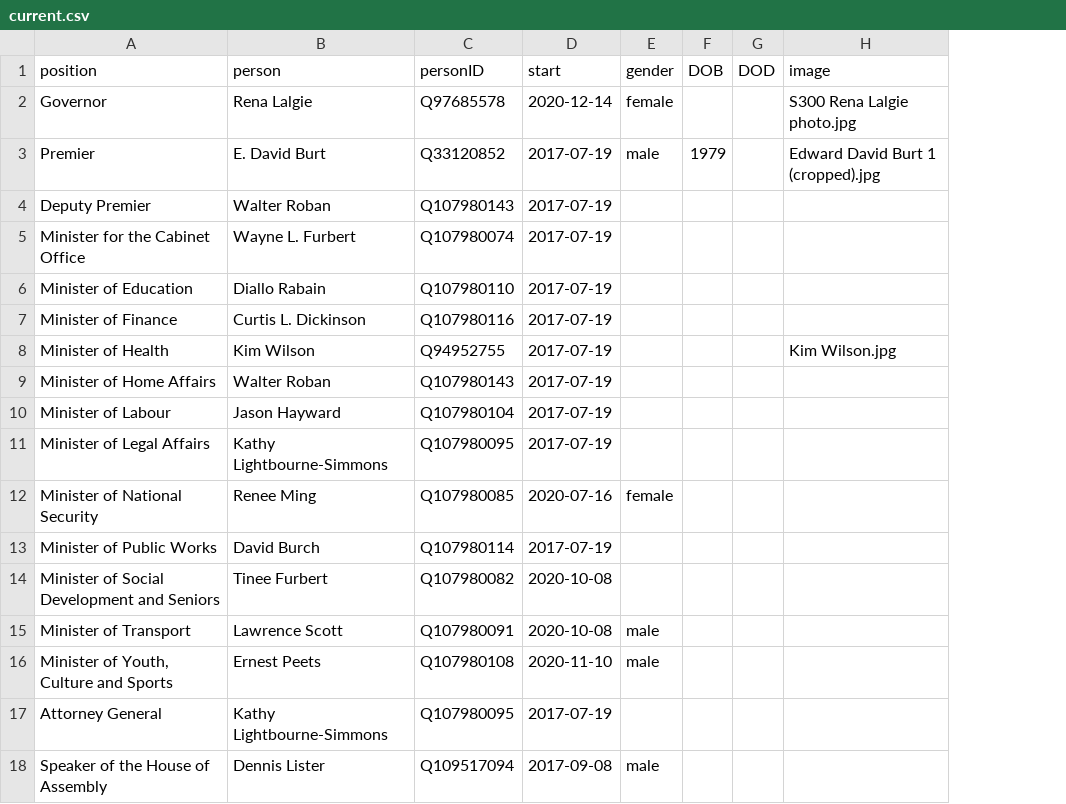
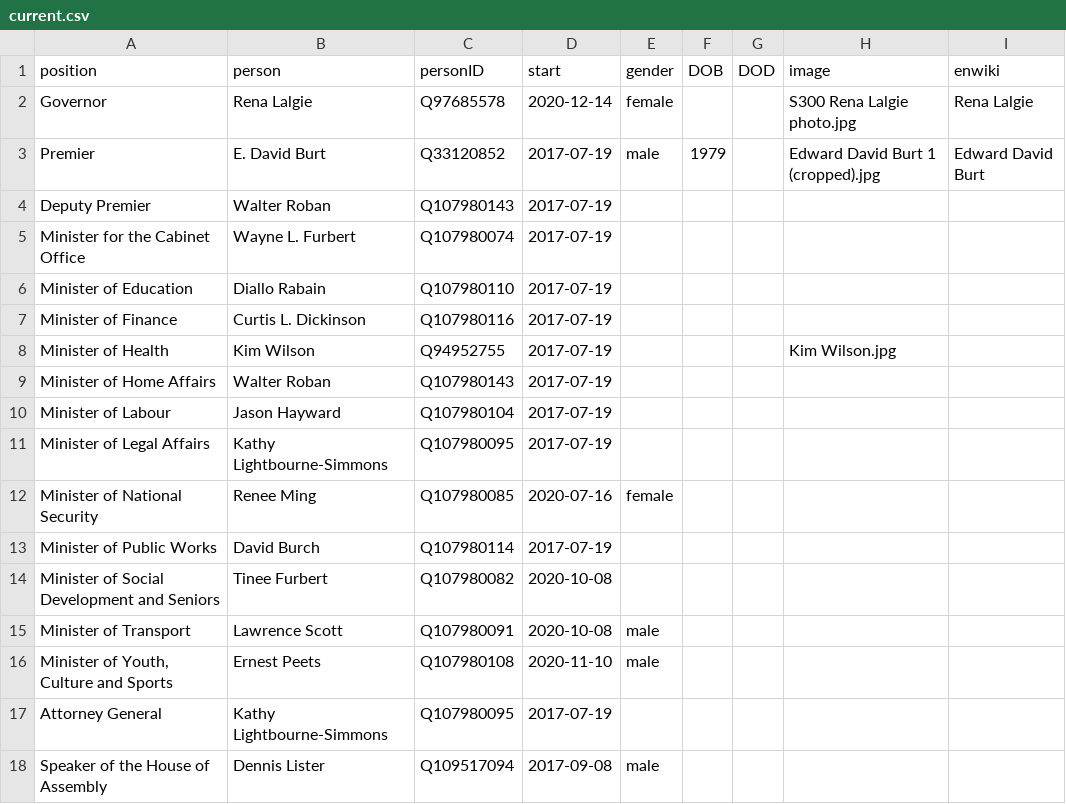
Before and after one commit to every-politician-scrapers/bermuda-cabinet, a CSV file: html/current.csv, drawn as a sheet; the diff names each change by its address in the sheet, - before the commit and + after, or states it on an @@ line.

Commit message:
Include enwiki links

```diff
--- a/html/current.csv
+++ b/html/current.csv
+column I (enwiki), rows 2-3: Rena Lalgie | Edward David Burt
```
Also changed, not shown: 1 other file.
